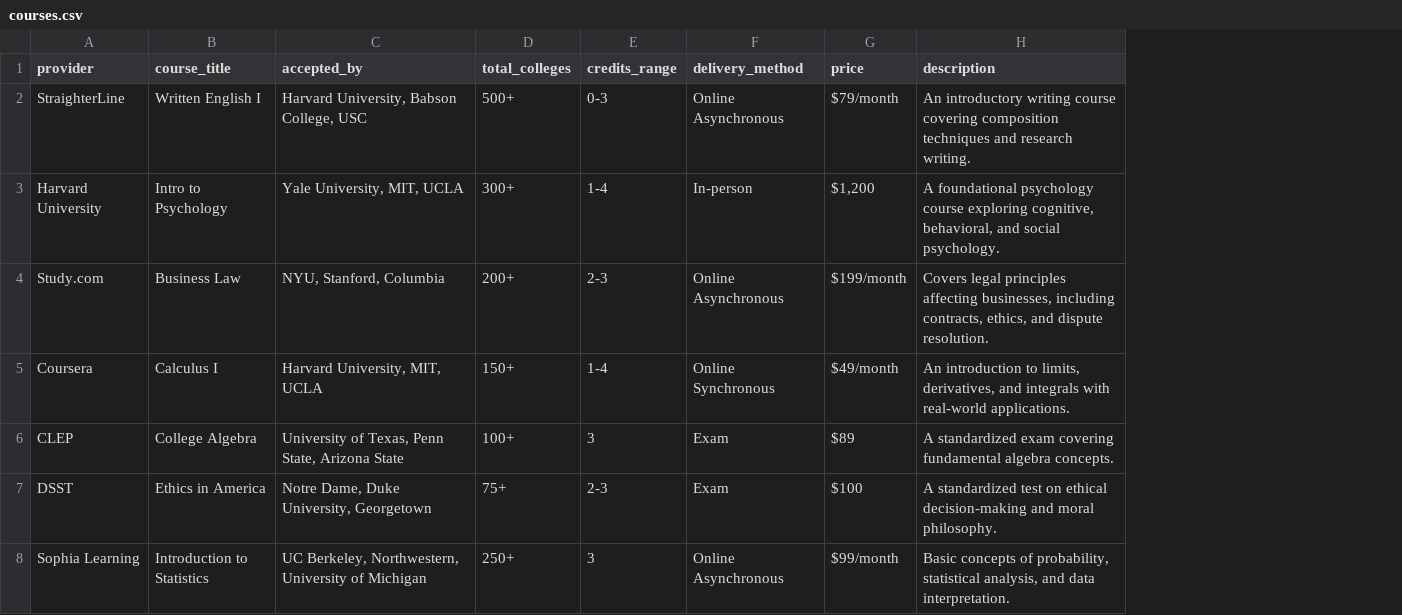
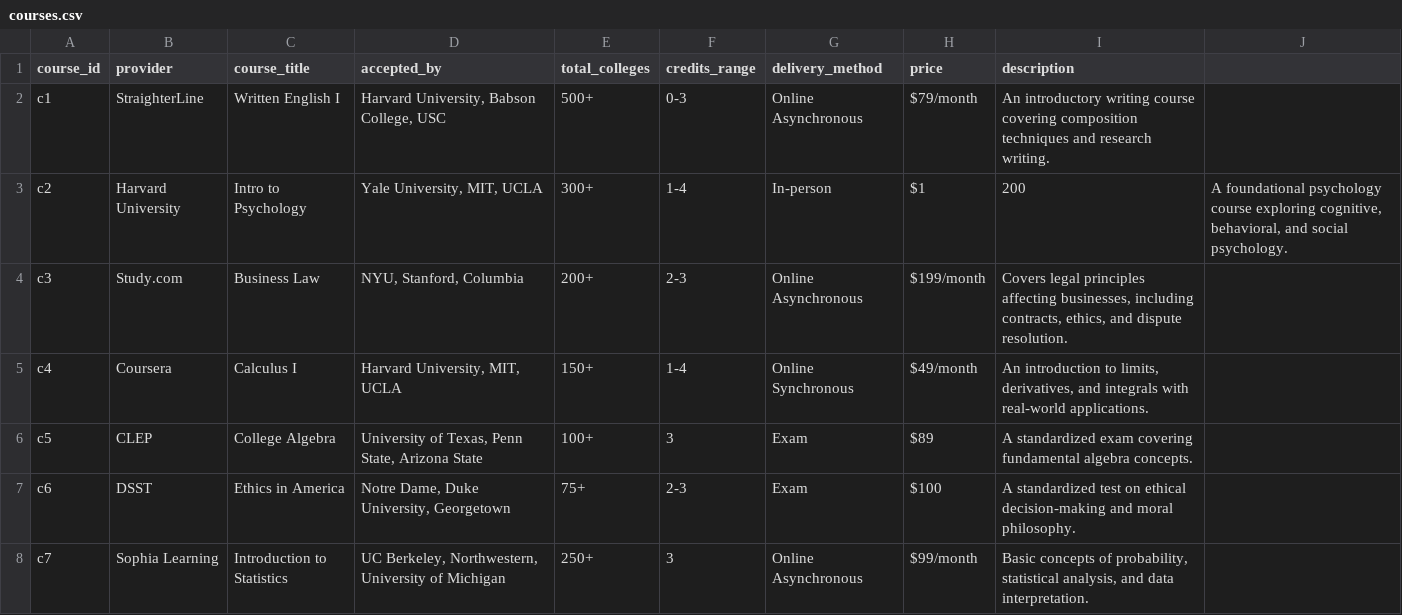
Before and after one commit to reen967/credit-transfer-directory, a CSV file: data/courses.csv, drawn as a sheet; addresses are those after the commit; the diff names each change by its address in the sheet, - before the commit and + after, or states it on an @@ line.

Commit message:
Update courses.csv

```diff
--- a/data/courses.csv
+++ b/data/courses.csv
+column A (course_id), rows 2-8: c1 | c2 | c3 | c4 | c5 | c6 | c7
+column J, row 3: A foundational psychology course exploring cognitive, behavioral, and social psychology.
-H3 (price): $1,200
+H3 (price): $1
-I3 (description): A foundational psychology course exploring cognitive, behavioral, and social psychology.
+I3 (description): 200
```
